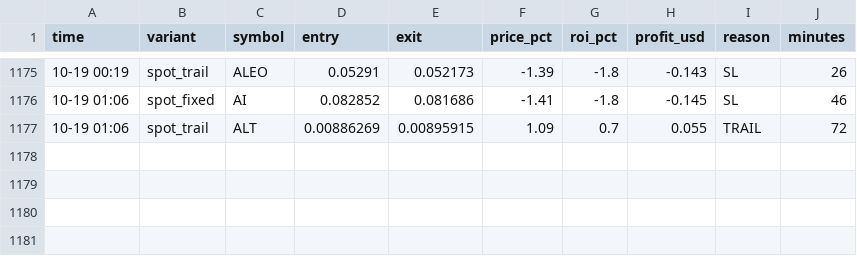
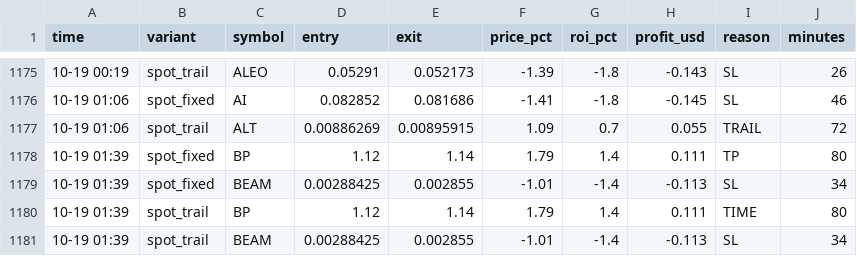
Before and after one commit to Ehsan2893/top1000.py, a CSV file: sim_trades.csv, drawn as a sheet; only a part is shown, gaps mark what is left out.

```diff
--- a/sim_trades.csv
+++ b/sim_trades.csv
@@ -1177 +1177,5 @@ time,variant,symbol,entry,exit,price_pct,roi_pct,profit_usd,reason,minutes
 10-19 01:06,spot_trail,ALT,0.00886269,0.00895915,1.09,0.7,0.055,TRAIL,72
+10-19 01:39,spot_fixed,BP,1.12,1.14,1.79,1.4,0.111,TP,80
+10-19 01:39,spot_fixed,BEAM,0.00288425,0.002855,-1.01,-1.4,-0.113,SL,34
+10-19 01:39,spot_trail,BP,1.12,1.14,1.79,1.4,0.111,TIME,80
+10-19 01:39,spot_trail,BEAM,0.00288425,0.002855,-1.01,-1.4,-0.113,SL,34
```
Also changed, not shown: 2 other files.
